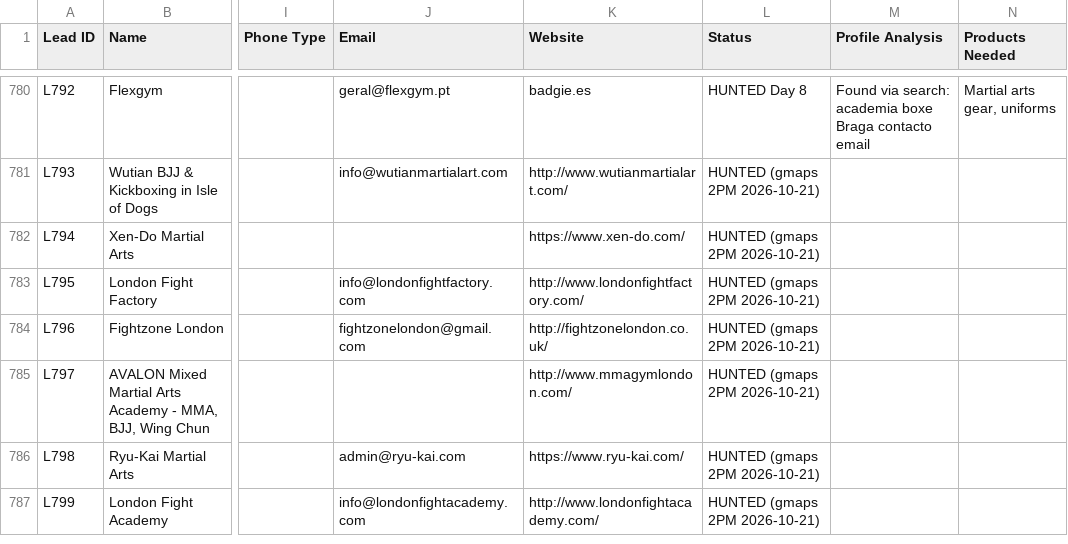
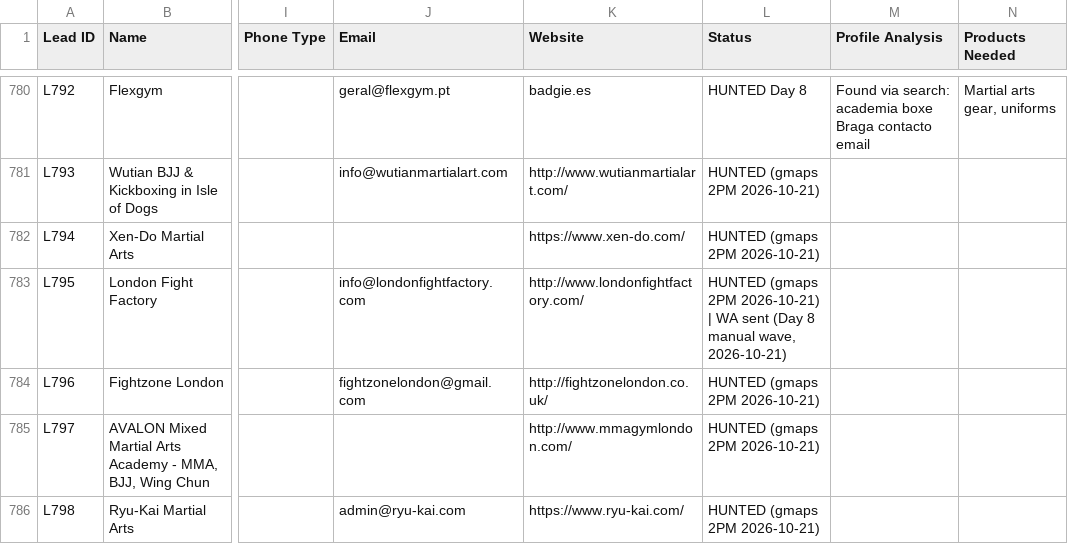
Before and after one commit to hsnwarriorapparel-dot/hsn-business, a CSV file: leads.csv, drawn as a sheet; only a part is shown, gaps mark what is left out; the shorter side is filled out with more unchanged rows; the diff covers the shown part only; the diff names each change by its address in the sheet, - before the commit and + after, or states it on an @@ line.

Commit message:
Day 8 WA wave: 10 sent to fresh UK gmaps leads (mobile-only filter; landlines skipped honestly). L800/L803 etc = not on WA, marked.

```diff
--- a/leads.csv
+++ b/leads.csv
-L783 (Status): …2PM 2026-10-21)
+L783 (Status): …2PM 2026-10-21) | WA sent (Day 8 manual wave, 2026-10-21)
```
Also changed, not shown: 9 edited cells elsewhere in this file, 2 other files.
